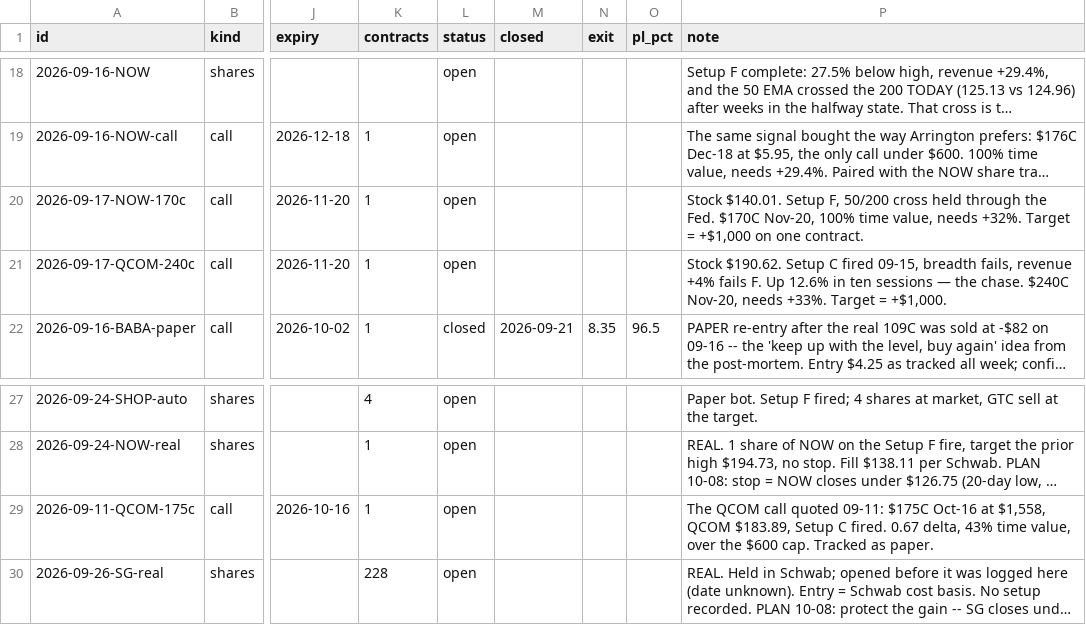
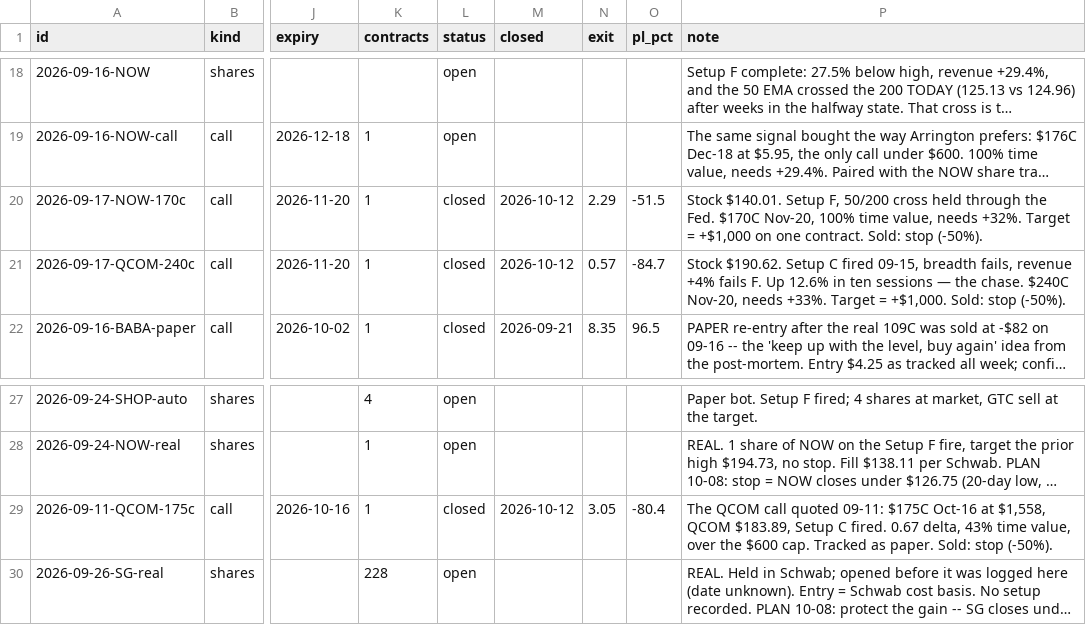
Before and after one commit to ArringtonC/stockcharter-scan, a CSV file: trades.csv, drawn as a sheet; only a part is shown, gaps mark what is left out; long unchanged cells end in …; the diff names each change by its address in the sheet, - before the commit and + after, or states it on an @@ line.

```diff
--- a/trades.csv
+++ b/trades.csv
-L20:L21 (status): open
+L20:L21 (status): closed
-M20:M21 (closed): (empty)
+M20:M21 (closed): 2026-10-12
-N20 (exit): (empty)
+N20 (exit): 2.29
-O20 (pl_pct): (empty)
+O20 (pl_pct): -51.5
-P20 (note): …one contract.
+P20 (note): …one contract. Sold: stop (-50%).
-N21 (exit): (empty)
+N21 (exit): 0.57
-O21 (pl_pct): (empty)
+O21 (pl_pct): -84.7
-P21 (note): …= +$1,000.
+P21 (note): …= +$1,000. Sold: stop (-50%).
-L29 (status): open
+L29 (status): closed
-M29 (closed): (empty)
+M29 (closed): 2026-10-12
-N29 (exit): (empty)
+N29 (exit): 3.05
-O29 (pl_pct): (empty)
+O29 (pl_pct): -80.4
-P29 (note): …as paper.
+P29 (note): …as paper. Sold: stop (-50%).
```
Also changed, not shown: 2 other files.
